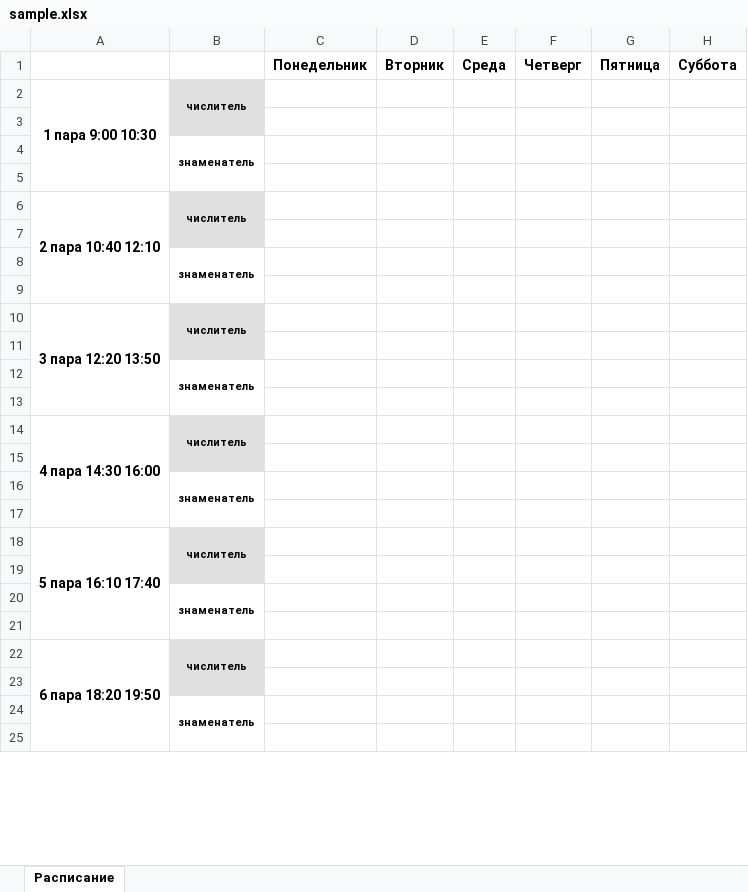
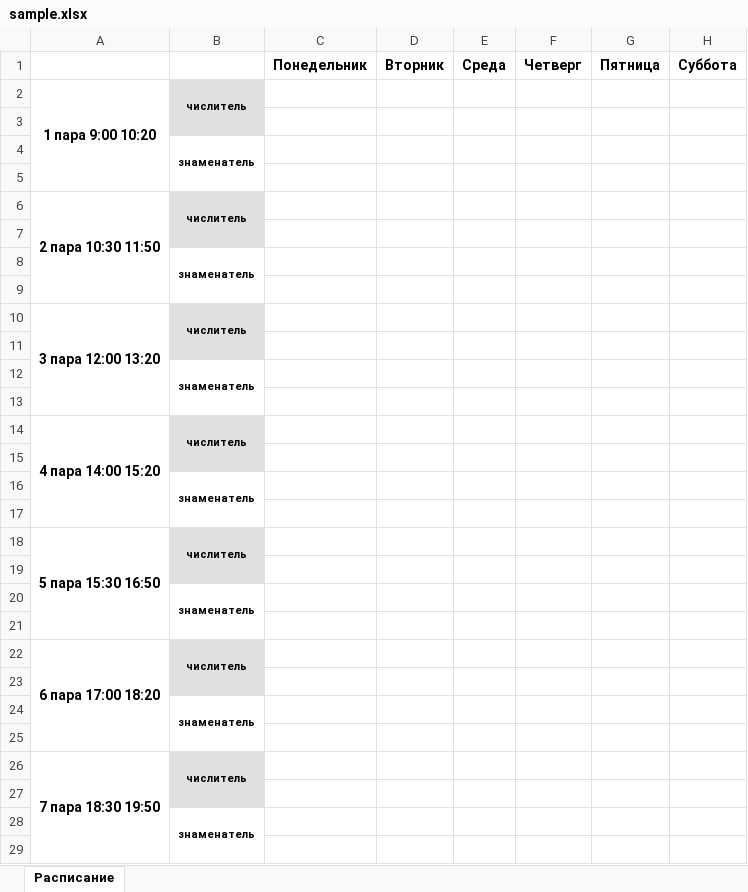
Before and after one commit to ssdhdw/MietScheduleLoader, an Excel workbook: sample.xlsx, sheet Расписание, drawn as a sheet; only a part is shown; values as stored, in another font and other column widths than the file's, no borders; the diff covers the shown part only; the diff names each change by its address in the sheet, - before the commit and + after, or states it on an @@ line.

```diff
--- a/sample.xlsx (sheet Расписание)
+++ b/sample.xlsx (sheet Расписание)
-A2: 1 пара 9:00 10:30
+A2: 1 пара 9:00 10:20
-A6: 2 пара 10:40 12:10
+A6: 2 пара 10:30 11:50
-A10: 3 пара 12:20 13:50
+A10: 3 пара 12:00 13:20
-A14: 4 пара 14:30 16:00
+A14: 4 пара 14:00 15:20
-A18: 5 пара 16:10 17:40
+A18: 5 пара 15:30 16:50
-A22: 6 пара 18:20 19:50
+A22: 6 пара 17:00 18:20
+row 26: 7 пара 18:30 19:50 | числитель
+row 27: (empty)
+row 28:  | знаменатель
+row 29: (empty)
```
Also changed, not shown: 1 edited cell elsewhere in this sheet, 1 other file.
